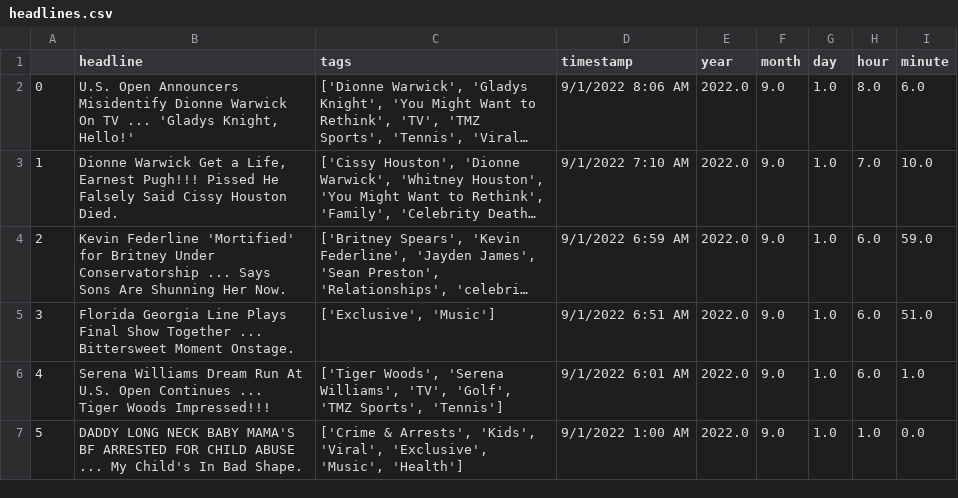
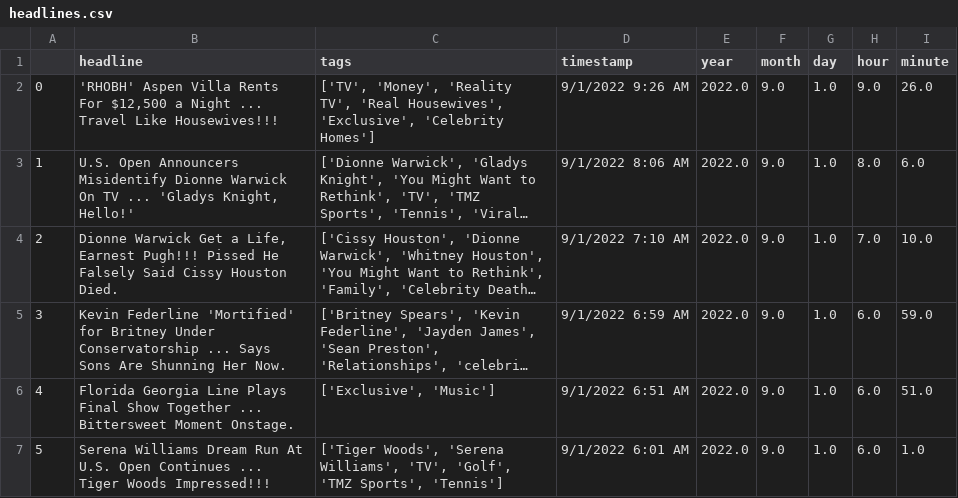
Before and after one commit to obverter/poetrybingo, a CSV file: headlines.csv, drawn as a sheet; only a part is shown; the shorter side is filled out with more unchanged rows; long unchanged cells end in …; addresses are those after the commit; the diff names each change by its address in the sheet, - before the commit and + after, or states it on an @@ line.

```diff
--- a/headlines.csv
+++ b/headlines.csv
+row 2: 0 | 'RHOBH' Aspen Villa Rents For $12,500 a Night ... Travel Like Housewives!!! | ['TV', 'Money', 'Reality TV', 'Real Housewives', 'Exclusive', 'Celebrity Homes'] | 9/1/2022 9:26 AM | 2022.0 | 9.0 | 1.0 | 9.0 | 26.0
@@ column A renumbered from row 3 down @@
```
Also changed, not shown: 1 other file.
